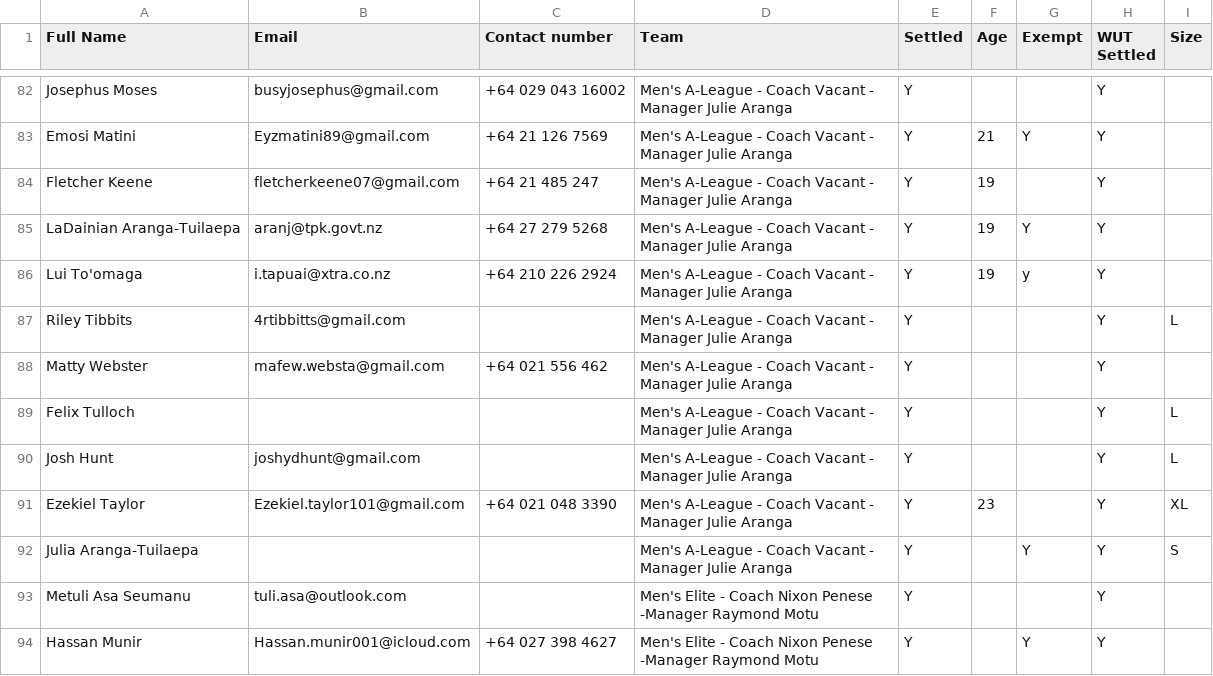
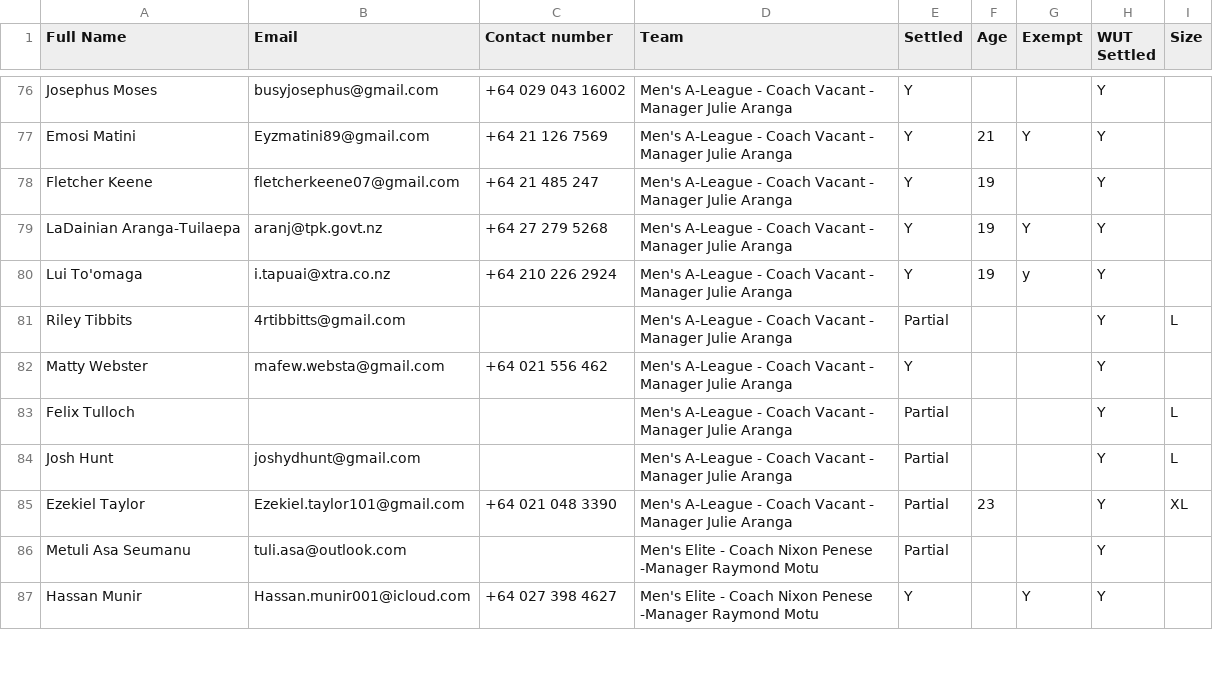
Before and after one commit to limonza/te-tai-hou-teams-2025, a CSV file: HNC.csv, drawn as a sheet; only a part is shown, gaps mark what is left out; the diff covers the shown part only.

```diff
--- a/HNC.csv
+++ b/HNC.csv
@@ -86,9 +80,8 @@ LaDainian Aranga-Tuilaepa,aranj@tpk.govt.nz,+64 27 279 5268,Men's A-League - Coa
 Lui To'omaga,i.tapuai@xtra.co.nz,+64 210 226 2924,Men's A-League - Coach Vacant - Manager Julie Aranga, Y,19,y,Y,
-Riley Tibbits,4rtibbitts@gmail.com,,Men's A-League - Coach Vacant - Manager Julie Aranga, Y,,,Y,L
+Riley Tibbits,4rtibbitts@gmail.com,,Men's A-League - Coach Vacant - Manager Julie Aranga, Partial,,,Y,L
 Matty Webster,mafew.websta@gmail.com,+64 021 556 462,Men's A-League - Coach Vacant - Manager Julie Aranga, Y,,,Y,
-Felix Tulloch,,,Men's A-League - Coach Vacant - Manager Julie Aranga, Y,,,Y,L
-Josh Hunt,joshydhunt@gmail.com,,Men's A-League - Coach Vacant - Manager Julie Aranga, Y,,,Y,L
-Ezekiel Taylor,Ezekiel.taylor101@gmail.com,+64 021 048 3390,Men's A-League - Coach Vacant - Manager Julie Aranga, Y,23,,Y,XL
-Julia Aranga-Tuilaepa,,,Men's A-League - Coach Vacant - Manager Julie Aranga, Y,,Y,Y,S
-Metuli Asa Seumanu,tuli.asa@outlook.com,,Men's Elite - Coach Nixon Penese -Manager Raymond Motu, Y,,,Y,
+Felix Tulloch,,,Men's A-League - Coach Vacant - Manager Julie Aranga, Partial,,,Y,L
+Josh Hunt,joshydhunt@gmail.com,,Men's A-League - Coach Vacant - Manager Julie Aranga, Partial,,,Y,L
+Ezekiel Taylor,Ezekiel.taylor101@gmail.com,+64 021 048 3390,Men's A-League - Coach Vacant - Manager Julie Aranga, Partial,23,,Y,XL
+Metuli Asa Seumanu,tuli.asa@outlook.com,,Men's Elite - Coach Nixon Penese -Manager Raymond Motu, Partial,,,Y,
 Hassan Munir,Hassan.munir001@icloud.com,+64 027 398 4627,Men's Elite - Coach Nixon Penese -Manager Raymond Motu, Y,,Y,Y,
```
Also changed, not shown: 6 removed rows and 20 edited cells elsewhere in this file.
